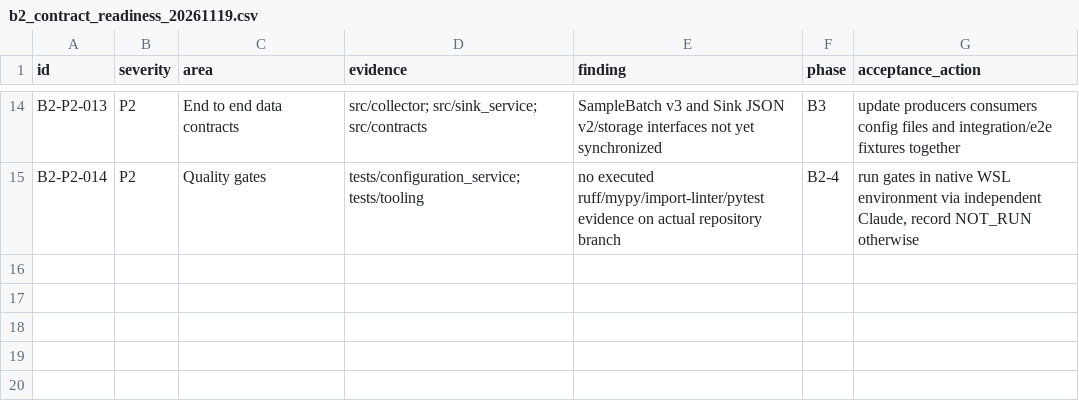
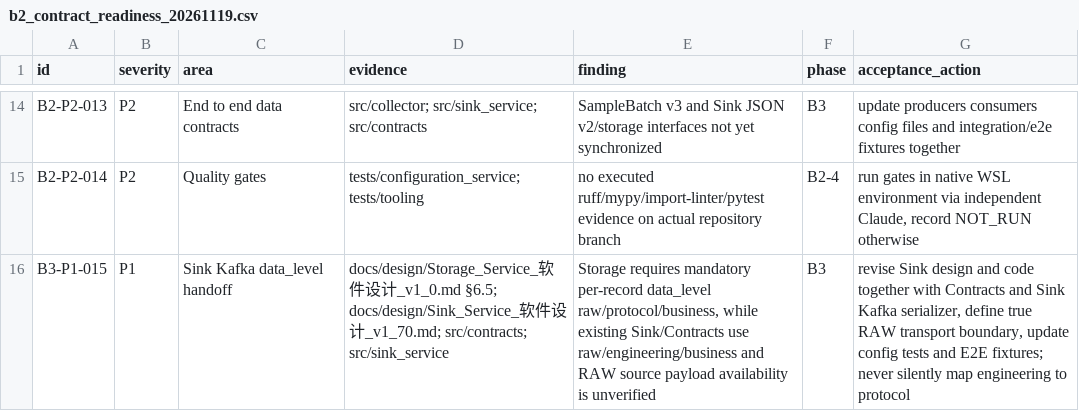
Before and after one commit to luoshaozhuo/wind-hub, a CSV file: docs/audit/b2_contract_readiness_20261119.csv, drawn as a sheet; only a part is shown, gaps mark what is left out; the diff names each change by its address in the sheet, - before the commit and + after, or states it on an @@ line.

Commit message:
docs(audit): track Sink data_level and Storage contract migration for B3

```diff
--- a/docs/audit/b2_contract_readiness_20261119.csv
+++ b/docs/audit/b2_contract_readiness_20261119.csv
+row 16: B3-P1-015 | P1 | Sink Kafka data_level handoff | docs/design/Storage_Service_软件设计_v1_0.md §6.5; docs/design/Sink_Service_软件设计_v1_70.md; src/contracts; src/sink_service | Storage requires mandatory per-record data_level raw/protocol/business, while existing Sink/Contracts use raw/engineering/business and RAW source payload availability is unverified | B3 | revise Sink design and code together with Contracts and Sink Kafka serializer, define true RAW transport boundary, update config tests and E2E fixtures; never silently map engineering to protocol
```
